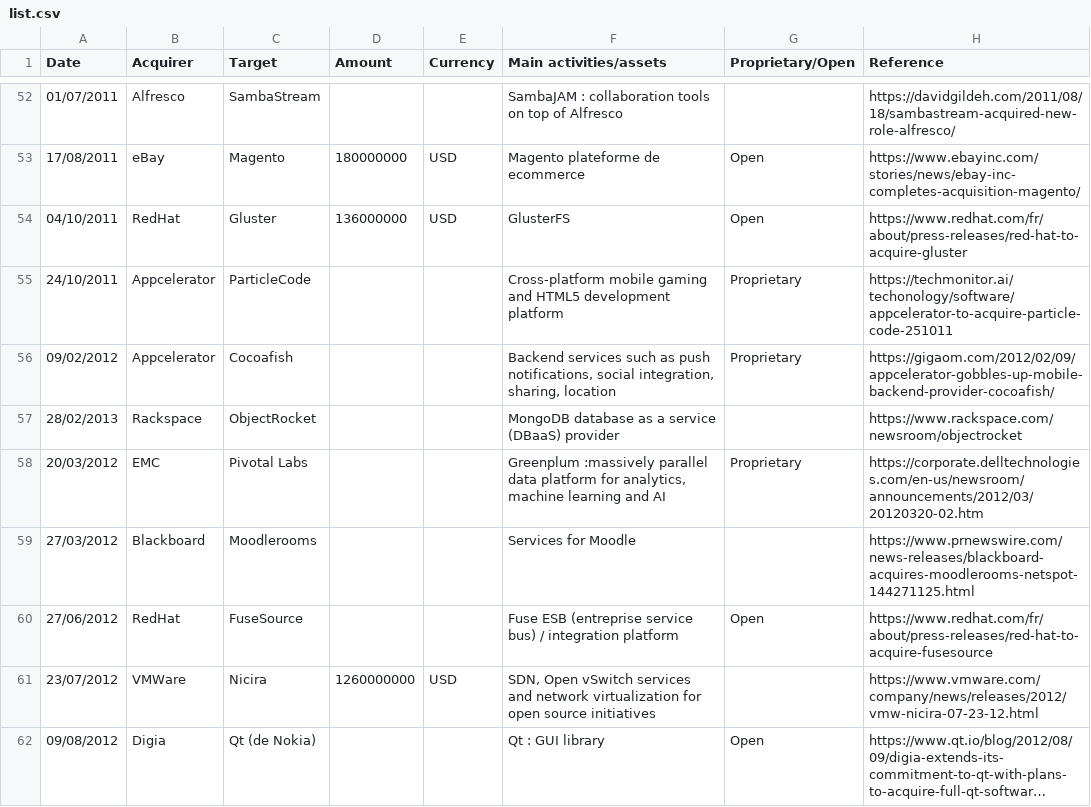
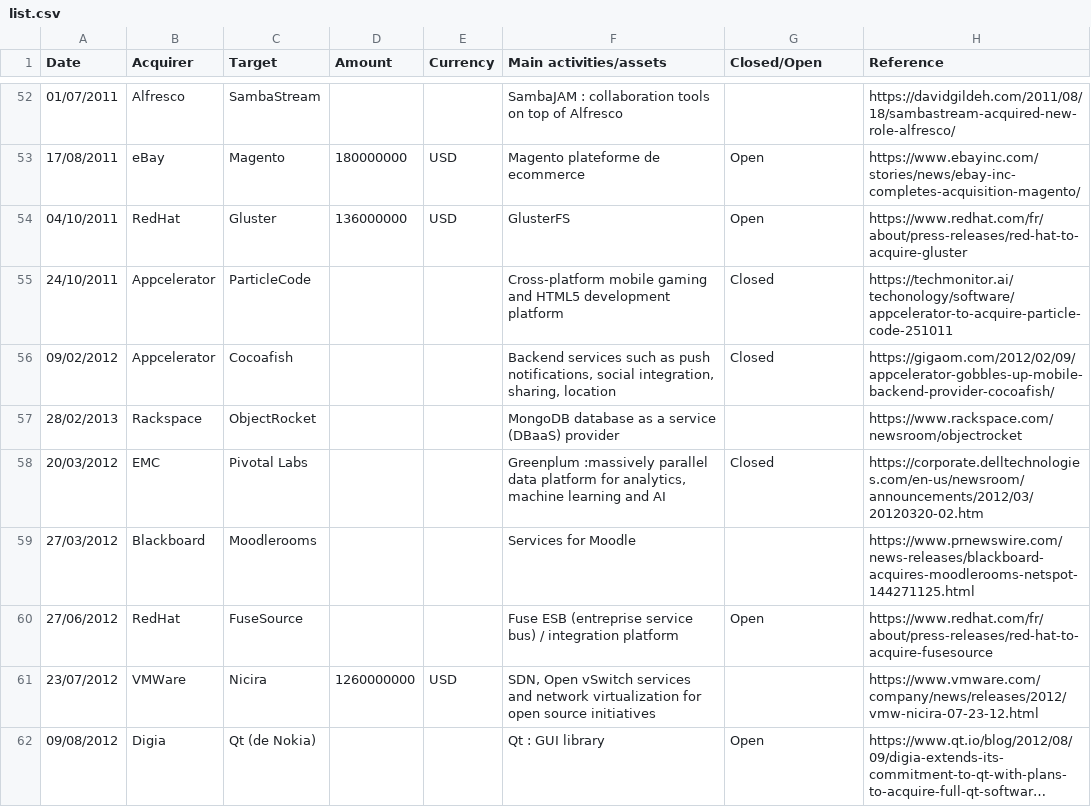
Before and after one commit to anthonygego/oss-acquisitions, a CSV file: list.csv, drawn as a sheet; only a part is shown, gaps mark what is left out; long unchanged cells end in …; the diff covers the shown part only.

Commit message:
Replace Proprietary by Closed source

```diff
--- a/list.csv
+++ b/list.csv
@@ -1 +1 @@
-Date,Acquirer,Target,Amount,Currency,Main activities/assets,Proprietary/Open,Reference
+Date,Acquirer,Target,Amount,Currency,Main activities/assets,Closed/Open,Reference
@@ -54,6 +54,6 @@ Date,Acquirer,Target,Amount,Currency,Main activities/assets,Proprietary/Open,Ref
 04/10/2011,RedHat,Gluster,136000000,USD,GlusterFS,Open,https://www.redhat.com/fr/about/press-releases/red-hat-to-acquire-gluster
-24/10/2011,Appcelerator,ParticleCode,,,Cross-platform mobile gaming and HTML5 development platform,Proprietary,https://techmonitor.ai/techonology/software/appcelerator-to-acquire-particle-code-251011
-09/02/2012,Appcelerator,Cocoafish,,,"Backend services such as push notifications, social integration, sharing, location",Proprietary,https://gigaom.com/2012/02/09/appcelerator-gobbles-up-mobile-backend-provider-cocoafish/
+24/10/2011,Appcelerator,ParticleCode,,,Cross-platform mobile gaming and HTML5 development platform,Closed,https://techmonitor.ai/techonology/software/appcelerator-to-acquire-particle-code-251011
+09/02/2012,Appcelerator,Cocoafish,,,"Backend services such as push notifications, social integration, sharing, location",Closed,https://gigaom.com/2012/02/09/appcelerator-gobbles-up-mobile-backend-provider-cocoafish/
 28/02/2013,Rackspace,ObjectRocket,,,MongoDB database as a service (DBaaS) provider,,https://www.rackspace.com/newsroom/objectrocket
-20/03/2012,EMC,Pivotal Labs,,,"Greenplum :massively parallel data platform for analytics, machine learning and AI",Proprietary,https://corporate.delltechnologies.com/en-us/newsroom/announcements/2012/03/20120320-02.htm
+20/03/2012,EMC,Pivotal Labs,,,"Greenplum :massively parallel data platform for analytics, machine learning and AI",Closed,https://corporate.delltechnologies.com/en-us/newsroom/announcements/2012/03/20120320-02.htm
 27/03/2012,Blackboard,Moodlerooms,,,Services for Moodle,,https://www.prnewswire.com/news-releases/blackboard-acquires-moodlerooms-netspot-144271125.html
```
Also changed, not shown: 33 edited cells elsewhere in this file.
